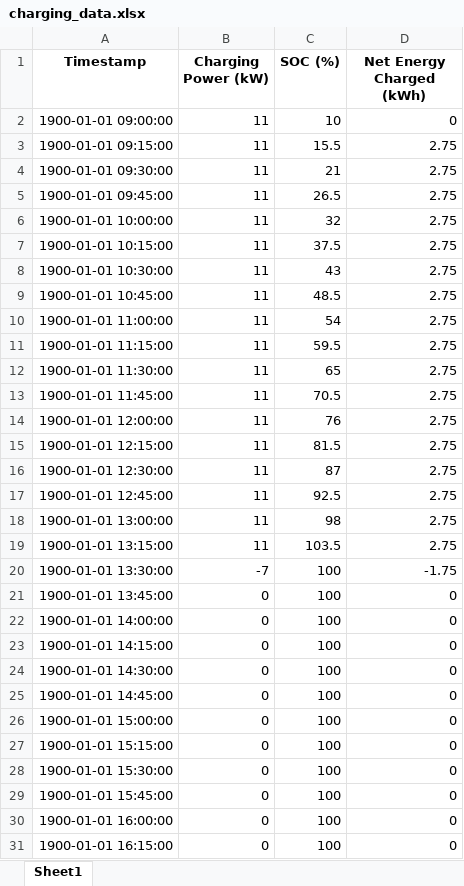
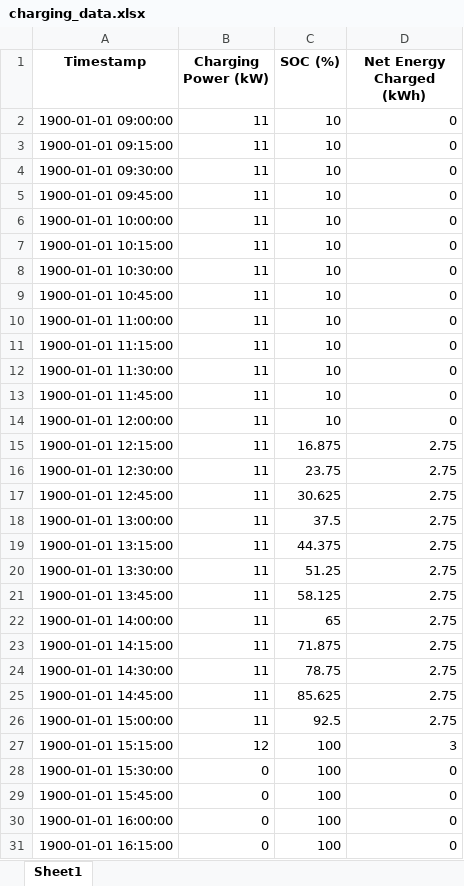
Before and after one commit to artadsm/SIM-EV, an Excel workbook: Exports/charging_data.xlsx, sheet Sheet1, drawn as a sheet; only a part is shown; values as stored, in another font and other column widths than the file's, no borders; the diff names each change by its address in the sheet, - before the commit and + after, or states it on an @@ line.

Commit message:
fix: connectionTime and disconnectionTime implemented on charging simulation

```diff
--- a/Exports/charging_data.xlsx (sheet Sheet1)
+++ b/Exports/charging_data.xlsx (sheet Sheet1)
-C3 (SOC (%)): 15.5
+C3 (SOC (%)): 10
-D3:D14 (Net Energy Charged (kWh)): 2.75
+D3:D14 (Net Energy Charged (kWh)): 0
-C4 (SOC (%)): 21
+C4 (SOC (%)): 10
-C5 (SOC (%)): 26.5
+C5 (SOC (%)): 10
-C6 (SOC (%)): 32
+C6 (SOC (%)): 10
-C7 (SOC (%)): 37.5
+C7 (SOC (%)): 10
-C8 (SOC (%)): 43
+C8 (SOC (%)): 10
-C9 (SOC (%)): 48.5
+C9 (SOC (%)): 10
-C10 (SOC (%)): 54
+C10 (SOC (%)): 10
-C11 (SOC (%)): 59.5
+C11 (SOC (%)): 10
-C12 (SOC (%)): 65
+C12 (SOC (%)): 10
-C13 (SOC (%)): 70.5
+C13 (SOC (%)): 10
-C14 (SOC (%)): 76
+C14 (SOC (%)): 10
-C15 (SOC (%)): 81.5
+C15 (SOC (%)): 16.875
-C16 (SOC (%)): 87
+C16 (SOC (%)): 23.75
-C17 (SOC (%)): 92.5
+C17 (SOC (%)): 30.625
-C18 (SOC (%)): 98
+C18 (SOC (%)): 37.5
-C19 (SOC (%)): 103.5
+C19 (SOC (%)): 44.375
-B20 (Charging Power (kW)): -7
+B20 (Charging Power (kW)): 11
-C20 (SOC (%)): 100
+C20 (SOC (%)): 51.25
-D20 (Net Energy Charged (kWh)): -1.75
+D20 (Net Energy Charged (kWh)): 2.75
-B21:B26 (Charging Power (kW)): 0
+B21:B26 (Charging Power (kW)): 11
-C21 (SOC (%)): 100
+C21 (SOC (%)): 58.125
-D21:D26 (Net Energy Charged (kWh)): 0
+D21:D26 (Net Energy Charged (kWh)): 2.75
-C22 (SOC (%)): 100
+C22 (SOC (%)): 65
-C23 (SOC (%)): 100
+C23 (SOC (%)): 71.875
-C24 (SOC (%)): 100
+C24 (SOC (%)): 78.75
-C25 (SOC (%)): 100
+C25 (SOC (%)): 85.625
-C26 (SOC (%)): 100
+C26 (SOC (%)): 92.5
-B27 (Charging Power (kW)): 0
+B27 (Charging Power (kW)): 12
-D27 (Net Energy Charged (kWh)): 0
+D27 (Net Energy Charged (kWh)): 3
```
Also changed, not shown: 4 other files.
